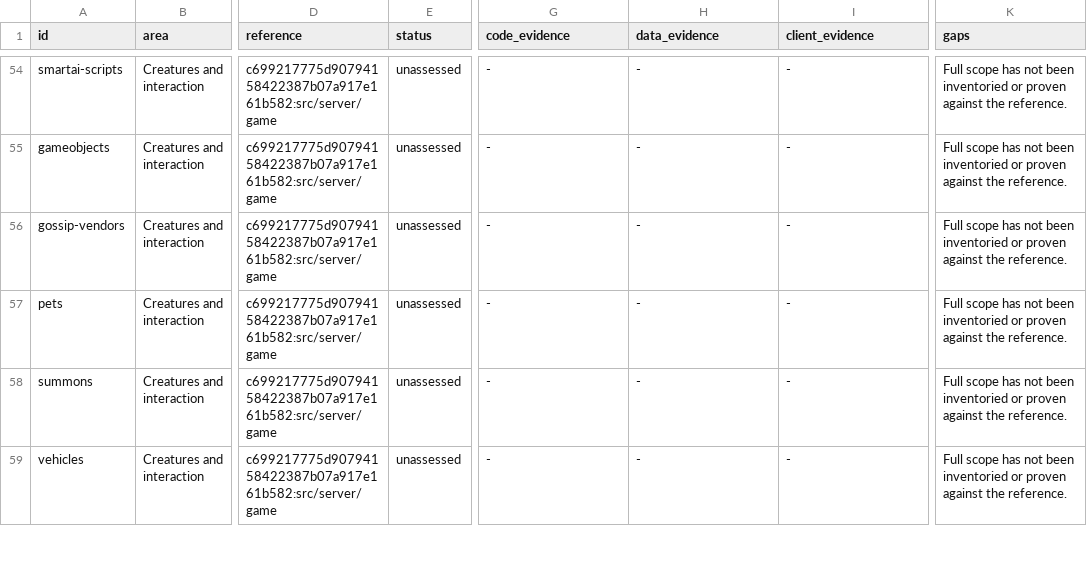
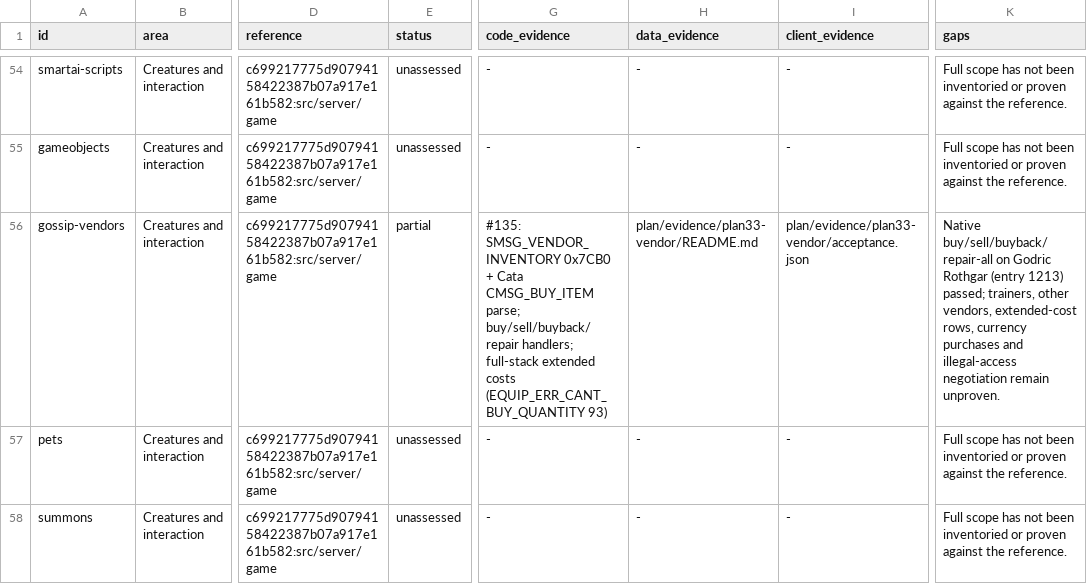
Before and after one commit to trolloks/azerothcore-cata, a TSV file: plan/parity-functionality.tsv, drawn as a sheet; only a part is shown, gaps mark what is left out; the shorter side is filled out with more unchanged rows; the diff names each change by its address in the sheet, - before the commit and + after, or states it on an @@ line.

Commit message:
docs(plan33): record the accepted native vendor round trip
Adds plan/evidence/plan33-vendor/: the pinned scenario (Godric Rothgar's rows,
prices, the seeded money/items), the exact prepare/run/verify commands, the
expected-versus-actual table (six markers, money 50000 -> 49928, durability
5/55 -> 55, saved-row checks), the UI facts the run pinned (two-column vendor
grid, four-column buyback page with the recent-sale control hidden, repair
buttons hidden on the buyback page, the post-logout enumeration) and the
negative cases that remain unproven, plus the sanitized accepted verdict
(acceptance.json, outcome vendor_trade_pass, state accepted).

The gossip-vendors parity row moves from unassessed to partial, pointing at
that evidence; trainers, other vendors, extended-cost rows, currency purchases
and illegal-access negotiation stay open.

```diff
--- a/plan/parity-functionality.tsv
+++ b/plan/parity-functionality.tsv
-E56 (status): unassessed
+E56 (status): partial
-G56 (code_evidence): -
+G56 (code_evidence): #135: SMSG_VENDOR_INVENTORY 0x7CB0 + Cata CMSG_BUY_ITEM parse; buy/sell/buyback/repair handlers; full-stack extended costs (EQUIP_ERR_CANT_BUY_QUANTITY 93)
-H56 (data_evidence): -
+H56 (data_evidence): plan/evidence/plan33-vendor/README.md
-I56 (client_evidence): -
+I56 (client_evidence): plan/evidence/plan33-vendor/acceptance.json
-K56 (gaps): Full scope has not been inventoried or proven against the reference.
+K56 (gaps): Native buy/sell/buyback/repair-all on Godric Rothgar (entry 1213) passed; trainers, other vendors, extended-cost rows, currency purchases and illegal-access negotiation remain unproven.
```
Also changed, not shown: 2 other files.
